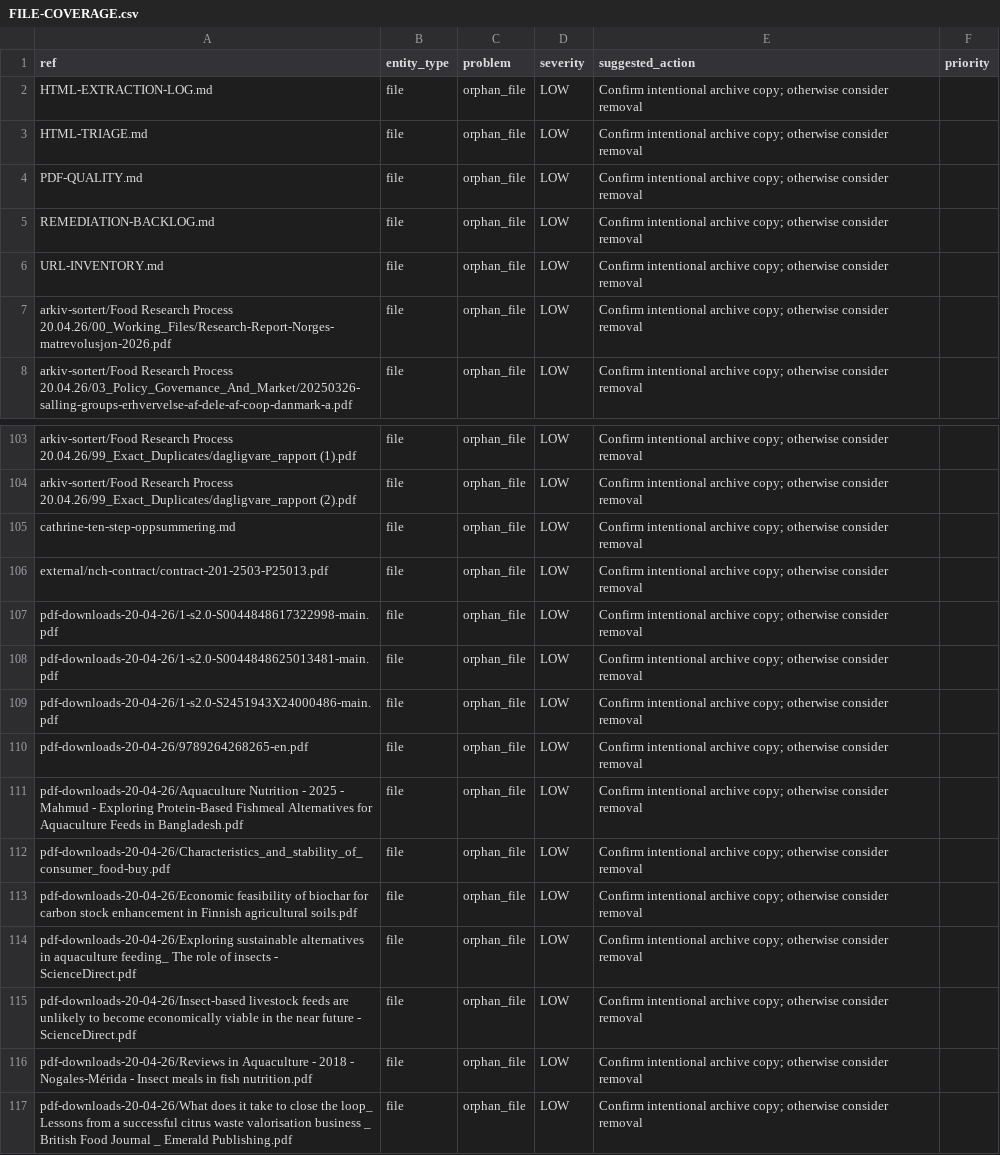
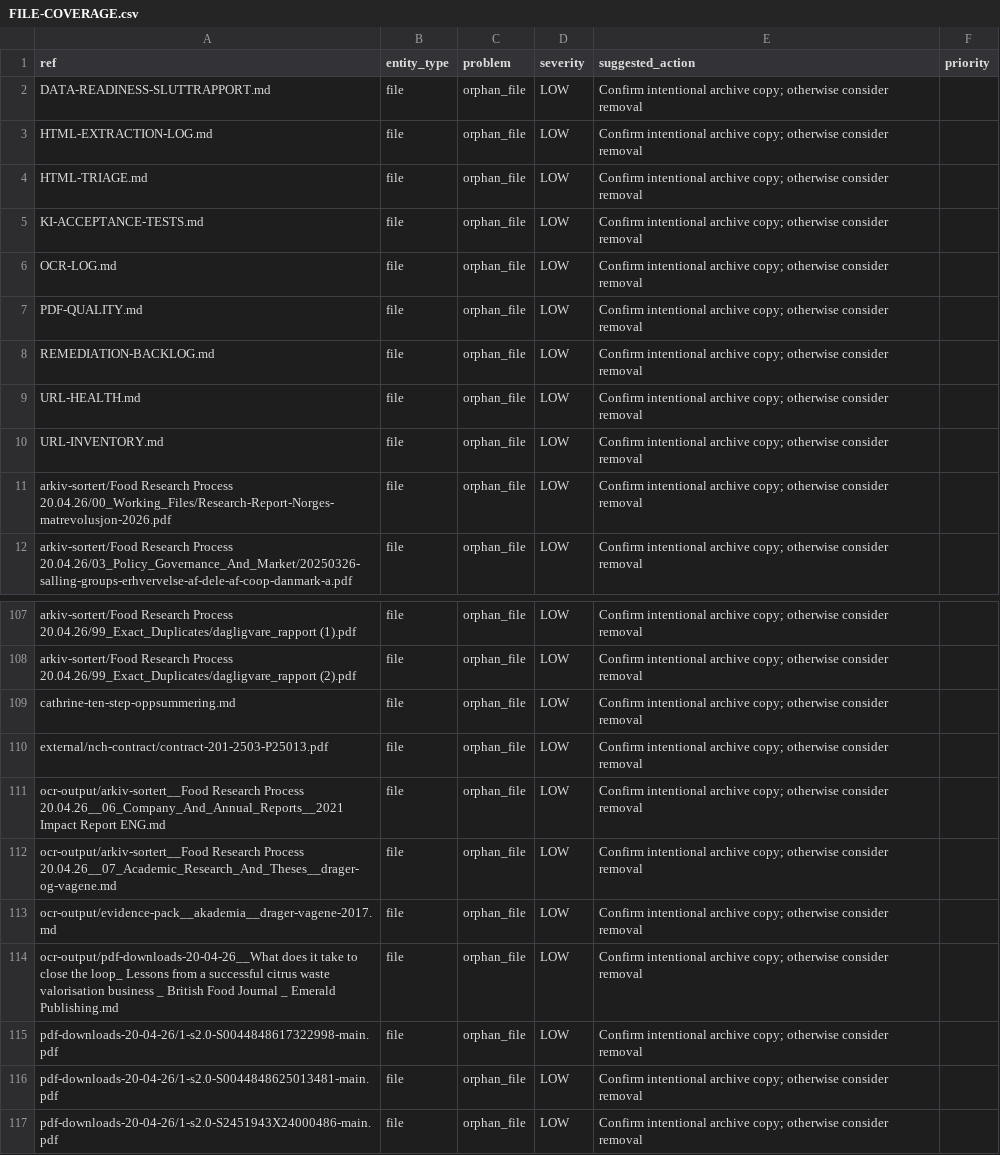
Before and after one commit to justaride/food-systems-2026, a CSV file: research/FILE-COVERAGE.csv, drawn as a sheet; only a part is shown, gaps mark what is left out; the shorter side is filled out with more unchanged rows.

Commit message:
docs(project): update Food TG planning artifacts

```diff
--- a/research/FILE-COVERAGE.csv
+++ b/research/FILE-COVERAGE.csv
@@ -1,6 +1,10 @@
 ref,entity_type,problem,severity,suggested_action,priority
+"DATA-READINESS-SLUTTRAPPORT.md",file,orphan_file,LOW,"Confirm intentional archive copy; otherwise consider removal",
 "HTML-EXTRACTION-LOG.md",file,orphan_file,LOW,"Confirm intentional archive copy; otherwise consider removal",
 "HTML-TRIAGE.md",file,orphan_file,LOW,"Confirm intentional archive copy; otherwise consider removal",
+"KI-ACCEPTANCE-TESTS.md",file,orphan_file,LOW,"Confirm intentional archive copy; otherwise consider removal",
+"OCR-LOG.md",file,orphan_file,LOW,"Confirm intentional archive copy; otherwise consider removal",
 "PDF-QUALITY.md",file,orphan_file,LOW,"Confirm intentional archive copy; otherwise consider removal",
 "REMEDIATION-BACKLOG.md",file,orphan_file,LOW,"Confirm intentional archive copy; otherwise consider removal",
+"URL-HEALTH.md",file,orphan_file,LOW,"Confirm intentional archive copy; otherwise consider removal",
 "URL-INVENTORY.md",file,orphan_file,LOW,"Confirm intentional archive copy; otherwise consider removal",
@@ -106,2 +110,6 @@ ref,entity_type,problem,severity,suggested_action,priority
 "external/nch-contract/contract-201-2503-P25013.pdf",file,orphan_file,LOW,"Confirm intentional archive copy; otherwise consider removal",
+"ocr-output/arkiv-sortert__Food Research Process 20.04.26__06_Company_And_Annual_Reports__2021 Impact Report ENG.md",file,orphan_file,LOW,"Confirm intentional archive copy; otherwise consider removal",
+"ocr-output/arkiv-sortert__Food Research Process 20.04.26__07_Academic_Research_And_Theses__drager-og-vagene.md",file,orphan_file,LOW,"Confirm intentional archive copy; otherwise consider removal",
+"ocr-output/evidence-pack__akademia__drager-vagene-2017.md",file,orphan_file,LOW,"Confirm intentional archive copy; otherwise consider removal",
+"ocr-output/pdf-downloads-20-04-26__What does it take to close the loop_ Lessons from a successful citrus waste valorisation business _ British Food Journal _ Emerald Publishing.md",file,orphan_file,LOW,"Confirm intentional archive copy; otherwise consider removal",
 "pdf-downloads-20-04-26/1-s2.0-S0044848617322998-main.pdf",file,orphan_file,LOW,"Confirm intentional archive copy; otherwise consider removal",
```
Also changed, not shown: 14 other files.
